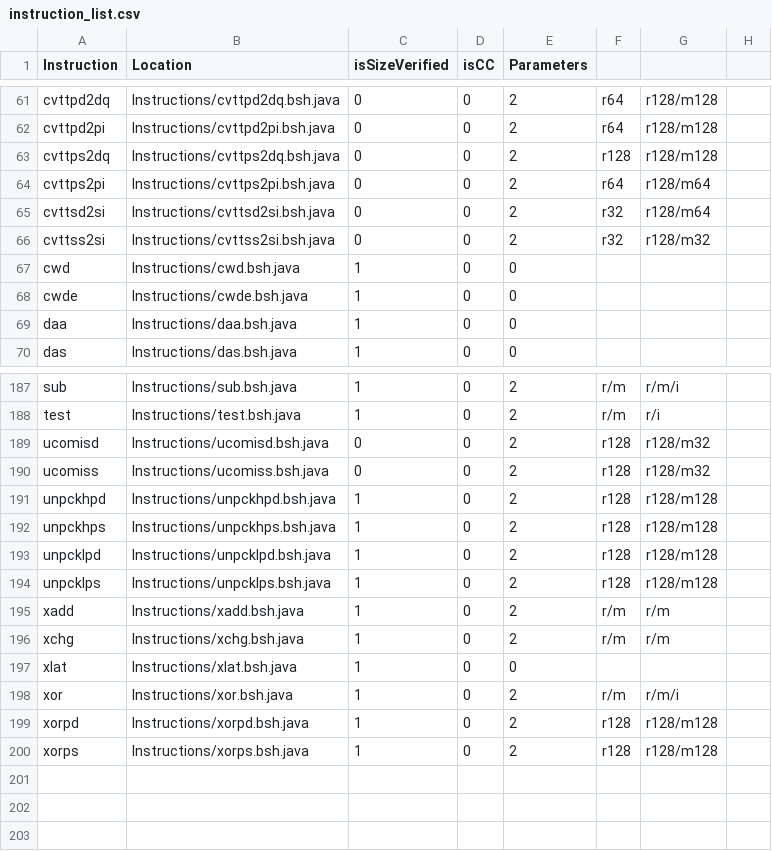
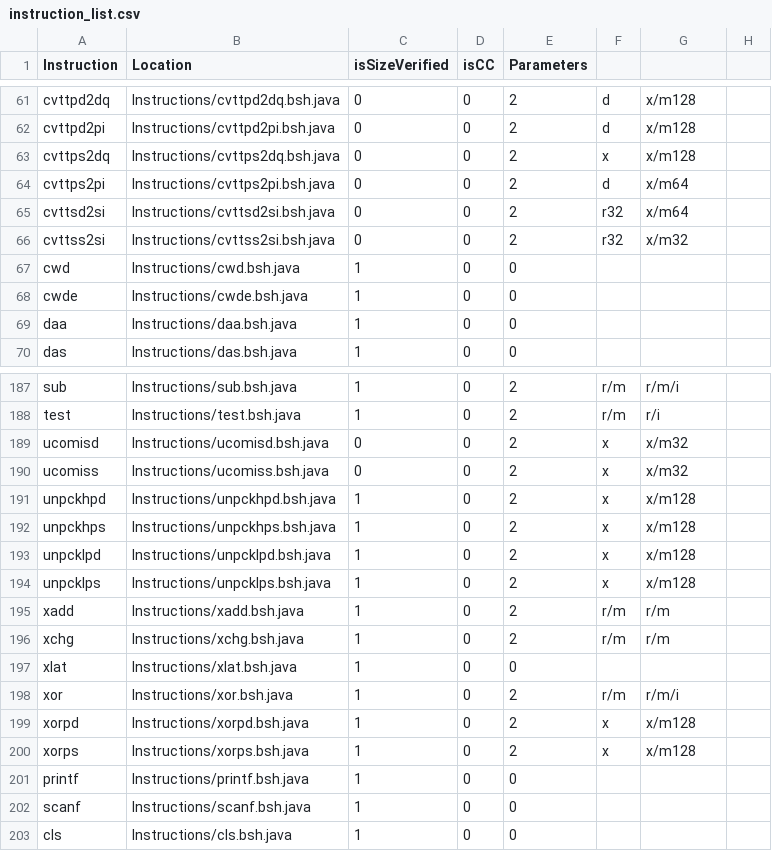
Before and after one commit to thejenigrace/thsst-calvis, a CSV file: Instructions/instruction_list.csv, drawn as a sheet; only a part is shown, gaps mark what is left out; the diff covers the shown part only; the diff names each change by its address in the sheet, - before the commit and + after, or states it on an @@ line.

```diff
--- a/Instructions/instruction_list.csv
+++ b/Instructions/instruction_list.csv
-F61:F62: r64
+F61:F62: d
-G61:G63: r128/m128
+G61:G63: x/m128
-F63: r128
+F63: x
-F64: r64
+F64: d
-G64:G65: r128/m64
+G64:G65: x/m64
-G66: r128/m32
+G66: x/m32
-F189:F194: r128
+F189:F194: x
-G189:G190: r128/m32
+G189:G190: x/m32
-G191:G194: r128/m128
+G191:G194: x/m128
-F199:F200: r128
+F199:F200: x
-G199:G200: r128/m128
+G199:G200: x/m128
+row 201: printf | Instructions/printf.bsh.java | 1 | 0 | 0
+row 202: scanf | Instructions/scanf.bsh.java | 1 | 0 | 0
+row 203: cls | Instructions/cls.bsh.java | 1 | 0 | 0
```
Also changed, not shown: 144 edited cells elsewhere in this file, 8 other files.
